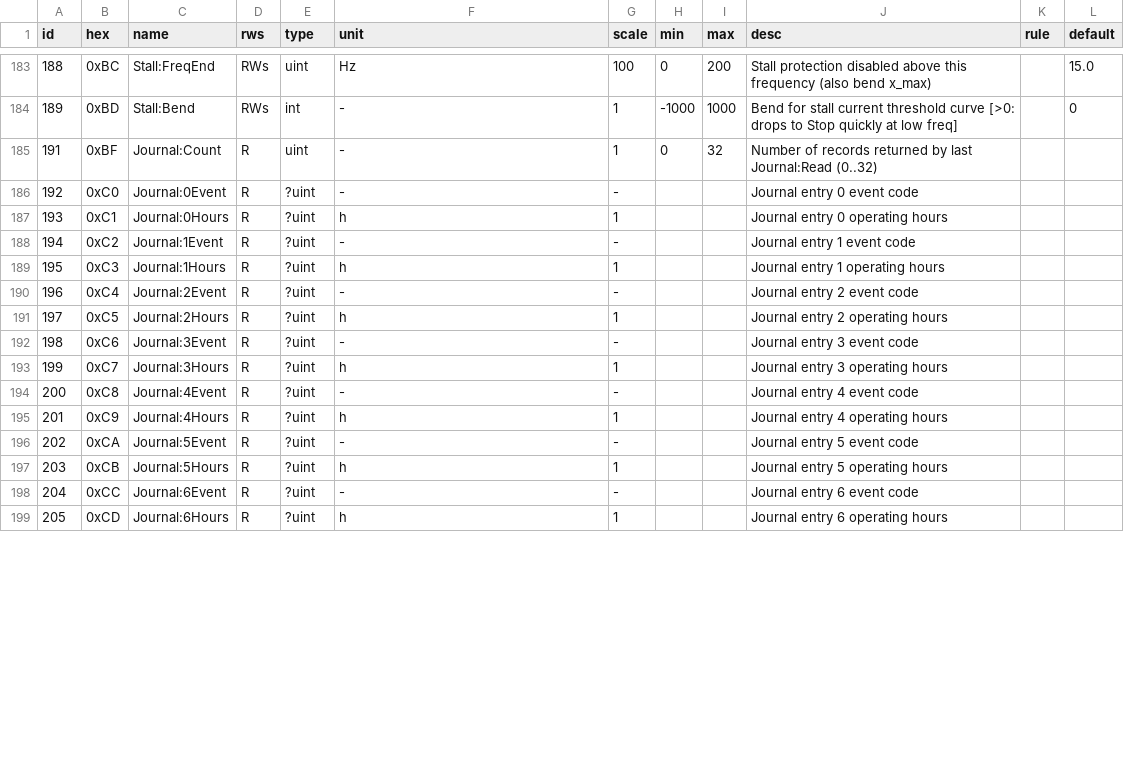
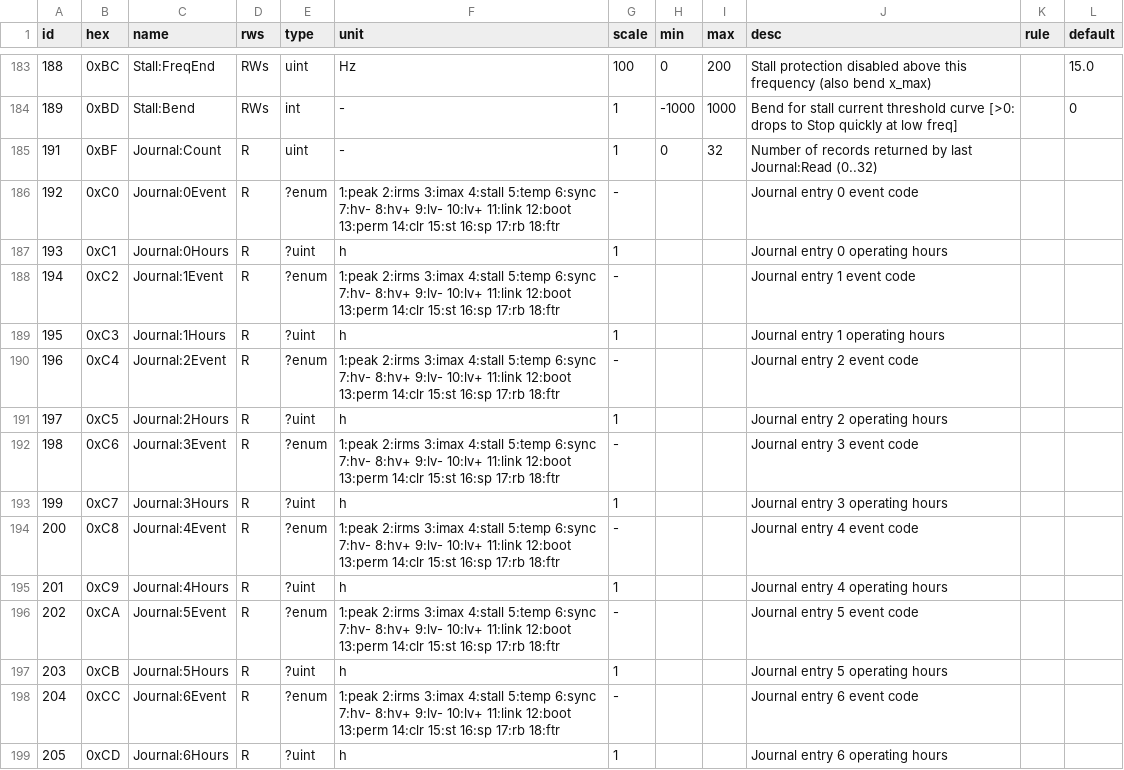
Before and after one commit to Xaeian/Modra, a CSV file: regs.csv, drawn as a sheet; only a part is shown, gaps mark what is left out; the diff covers the shown part only.

```diff
--- a/regs.csv
+++ b/regs.csv
@@ -185,15 +185,15 @@ id,hex,name,rws,type,unit,scale,min,max,desc,rule,default
 191,0xBF,Journal:Count,R,uint,-,1,0,32,Number of records returned by last Journal:Read (0..32),,
-192,0xC0,Journal:0Event,R,?uint,-,-,,,Journal entry 0 event code,,
+192,0xC0,Journal:0Event,R,?enum,1:peak 2:irms 3:imax 4:stall 5:temp 6:sync 7:hv- 8:hv+ 9:lv- 10:lv+ 11:link 12:boot 13:perm 14:clr 15:st 16:sp 17:rb 18:ftr,-,,,Journal entry 0 event code,,
 193,0xC1,Journal:0Hours,R,?uint,h,1,,,Journal entry 0 operating hours,,
-194,0xC2,Journal:1Event,R,?uint,-,-,,,Journal entry 1 event code,,
+194,0xC2,Journal:1Event,R,?enum,1:peak 2:irms 3:imax 4:stall 5:temp 6:sync 7:hv- 8:hv+ 9:lv- 10:lv+ 11:link 12:boot 13:perm 14:clr 15:st 16:sp 17:rb 18:ftr,-,,,Journal entry 1 event code,,
 195,0xC3,Journal:1Hours,R,?uint,h,1,,,Journal entry 1 operating hours,,
-196,0xC4,Journal:2Event,R,?uint,-,-,,,Journal entry 2 event code,,
+196,0xC4,Journal:2Event,R,?enum,1:peak 2:irms 3:imax 4:stall 5:temp 6:sync 7:hv- 8:hv+ 9:lv- 10:lv+ 11:link 12:boot 13:perm 14:clr 15:st 16:sp 17:rb 18:ftr,-,,,Journal entry 2 event code,,
 197,0xC5,Journal:2Hours,R,?uint,h,1,,,Journal entry 2 operating hours,,
-198,0xC6,Journal:3Event,R,?uint,-,-,,,Journal entry 3 event code,,
+198,0xC6,Journal:3Event,R,?enum,1:peak 2:irms 3:imax 4:stall 5:temp 6:sync 7:hv- 8:hv+ 9:lv- 10:lv+ 11:link 12:boot 13:perm 14:clr 15:st 16:sp 17:rb 18:ftr,-,,,Journal entry 3 event code,,
 199,0xC7,Journal:3Hours,R,?uint,h,1,,,Journal entry 3 operating hours,,
-200,0xC8,Journal:4Event,R,?uint,-,-,,,Journal entry 4 event code,,
+200,0xC8,Journal:4Event,R,?enum,1:peak 2:irms 3:imax 4:stall 5:temp 6:sync 7:hv- 8:hv+ 9:lv- 10:lv+ 11:link 12:boot 13:perm 14:clr 15:st 16:sp 17:rb 18:ftr,-,,,Journal entry 4 event code,,
 201,0xC9,Journal:4Hours,R,?uint,h,1,,,Journal entry 4 operating hours,,
-202,0xCA,Journal:5Event,R,?uint,-,-,,,Journal entry 5 event code,,
+202,0xCA,Journal:5Event,R,?enum,1:peak 2:irms 3:imax 4:stall 5:temp 6:sync 7:hv- 8:hv+ 9:lv- 10:lv+ 11:link 12:boot 13:perm 14:clr 15:st 16:sp 17:rb 18:ftr,-,,,Journal entry 5 event code,,
 203,0xCB,Journal:5Hours,R,?uint,h,1,,,Journal entry 5 operating hours,,
-204,0xCC,Journal:6Event,R,?uint,-,-,,,Journal entry 6 event code,,
+204,0xCC,Journal:6Event,R,?enum,1:peak 2:irms 3:imax 4:stall 5:temp 6:sync 7:hv- 8:hv+ 9:lv- 10:lv+ 11:link 12:boot 13:perm 14:clr 15:st 16:sp 17:rb 18:ftr,-,,,Journal entry 6 event code,,
 205,0xCD,Journal:6Hours,R,?uint,h,1,,,Journal entry 6 operating hours,,
```
Also changed, not shown: 68 edited cells elsewhere in this file, 14 other files.
